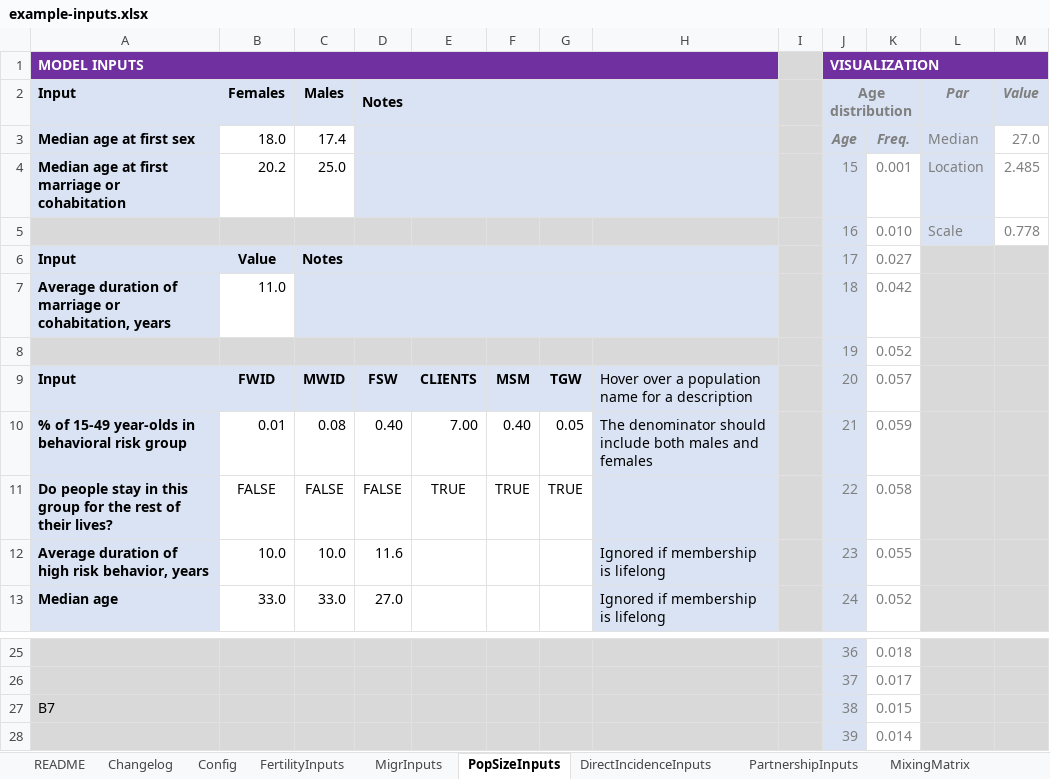
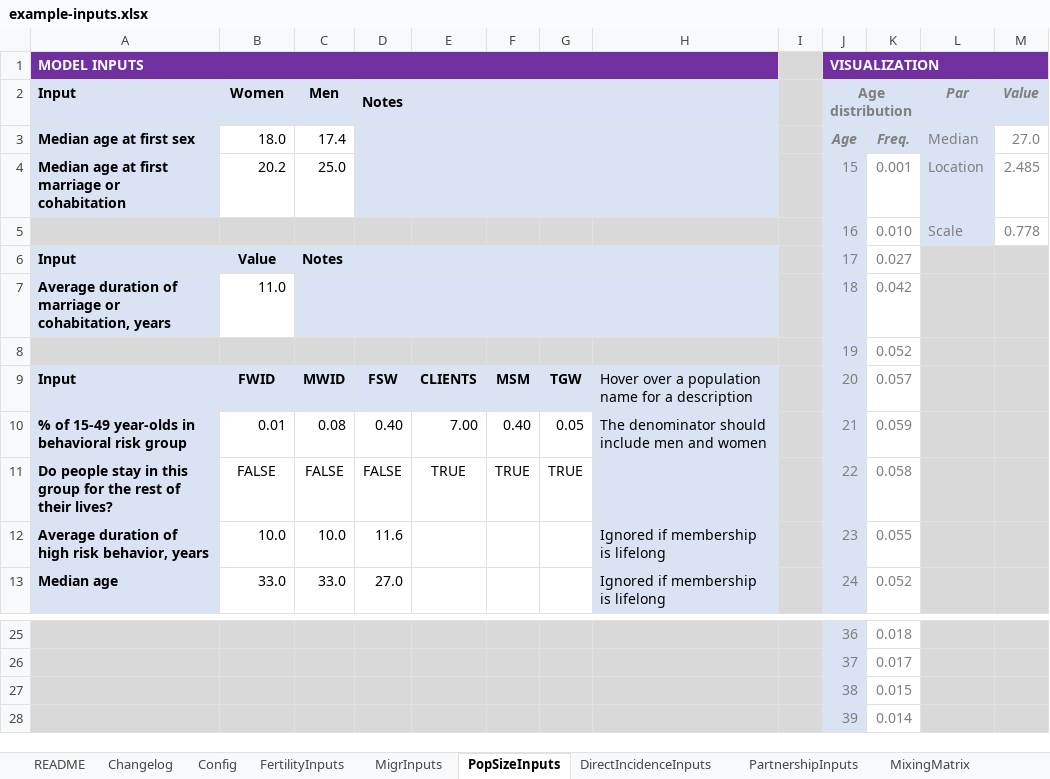
Before and after one commit to rlglaubius/GoalsARMPython, an Excel workbook: inputs/example-inputs.xlsx, sheet PopSizeInputs, drawn as a sheet; only a part is shown, gaps mark what is left out; values as stored, in another font and other column widths than the file's, no borders; charts and pictures not drawn; the diff names each change by its address in the sheet, - before the commit and + after, or states it on an @@ line.

Commit message:
Input workbook updates: - Updated mwi-2023-inputs.xlsx with latest pilot fit - Synchronized example-inputs.xlsx structure with mwi-2023-inputs.xlsx (see Changelog tab) Updated percussion package to later commit that addresses bias in the survey likelihood.

```diff
--- a/inputs/example-inputs.xlsx (sheet PopSizeInputs)
+++ b/inputs/example-inputs.xlsx (sheet PopSizeInputs)
-B2: Females
+B2: Women
-C2: Males
+C2: Men
-H10: …should include both males and females
+H10: …should include men and women
-A27 (MODEL INPUTS): B7
+A27 (MODEL INPUTS): (empty)
```
Also changed, not shown: sheet FittingInputs, sheet Changelog, sheet README, formulas that keep their value, charts or pictures, inputs/mwi-2023-inputs.xlsx, 1 other file.
